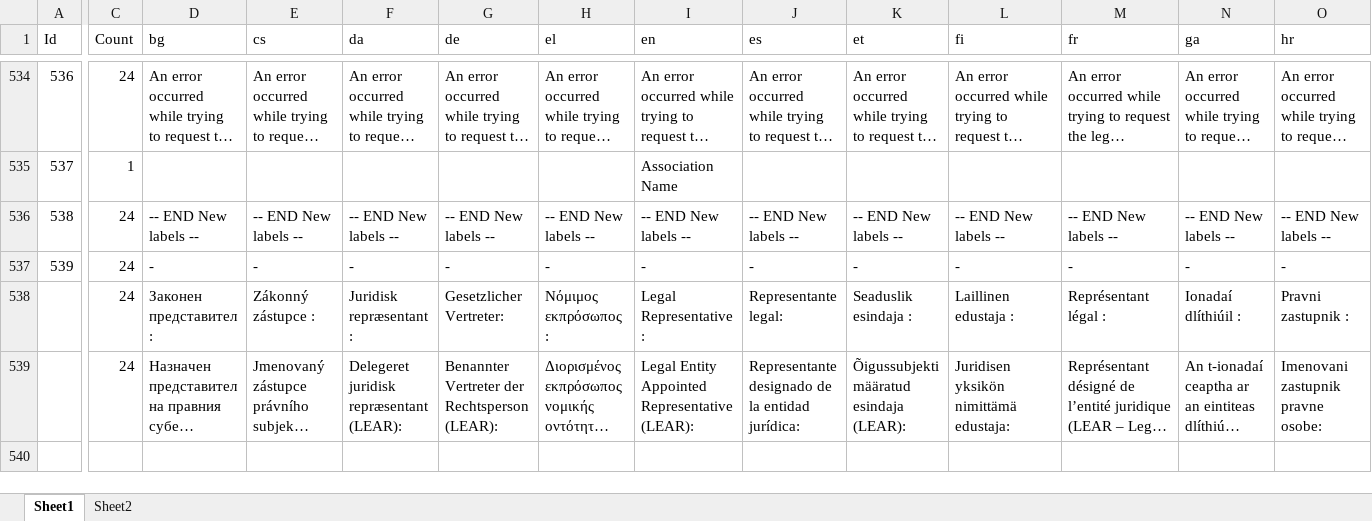
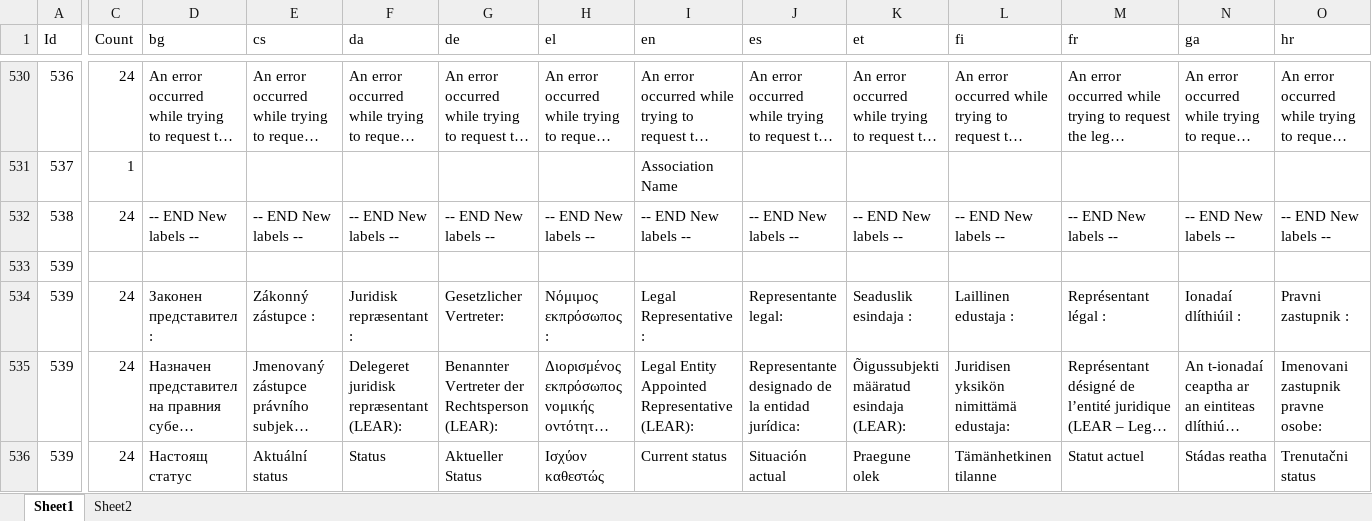
Before and after one commit to wifi4eu/master, an Excel workbook: wifi4eu-scripts/src/translations master file/xlsx2json/translations.xlsx, sheet Sheet1, drawn as a sheet; only a part is shown, gaps mark what is left out; long unchanged cells end in …; values as stored, in another font and other column widths than the file's, no cell formats; conditional formats not drawn; addresses are those after the commit; rows hold the shown columns only; the diff covers the shown part only; the diff names each change by its address in the sheet, - before the commit and + after, or states it on an @@ line.

Commit message:
Add new translations acording to word file

```diff
--- a/wifi4eu-scripts/src/translations master file/xlsx2json/translations.xlsx (sheet Sheet1)
+++ b/wifi4eu-scripts/src/translations master file/xlsx2json/translations.xlsx (sheet Sheet1)
-C533 (Count): 24
+C533 (Count): (empty)
-D533 (bg): -
+D533 (bg): (empty)
-E533 (cs): -
+E533 (cs): (empty)
-F533 (da): -
+F533 (da): (empty)
-G533 (de): -
+G533 (de): (empty)
-H533 (el): -
+H533 (el): (empty)
-I533 (en): -
+I533 (en): (empty)
-J533 (es): -
+J533 (es): (empty)
-K533 (et): -
+K533 (et): (empty)
-L533 (fi): -
+L533 (fi): (empty)
-M533 (fr): -
+M533 (fr): (empty)
-N533 (ga): -
+N533 (ga): (empty)
-O533 (hr): -
+O533 (hr): (empty)
-A534:A535 (Id): (empty)
+A534:A535 (Id): 539
+row 536: 539 | 24 | Настоящ статус | Aktuální status | Status | Aktueller Status | Ισχύον καθεστώς | Current status | Situación actual | Praegune olek | Tämänhetkinen tilanne | Statut actuel | Stádas reatha | Trenutačni status
```
Also changed, not shown: 3 added rows, 4 removed rows and 324 edited cells elsewhere in this sheet, sheet Sheet2, cell formats, formulas that keep their value, 24 other files.
